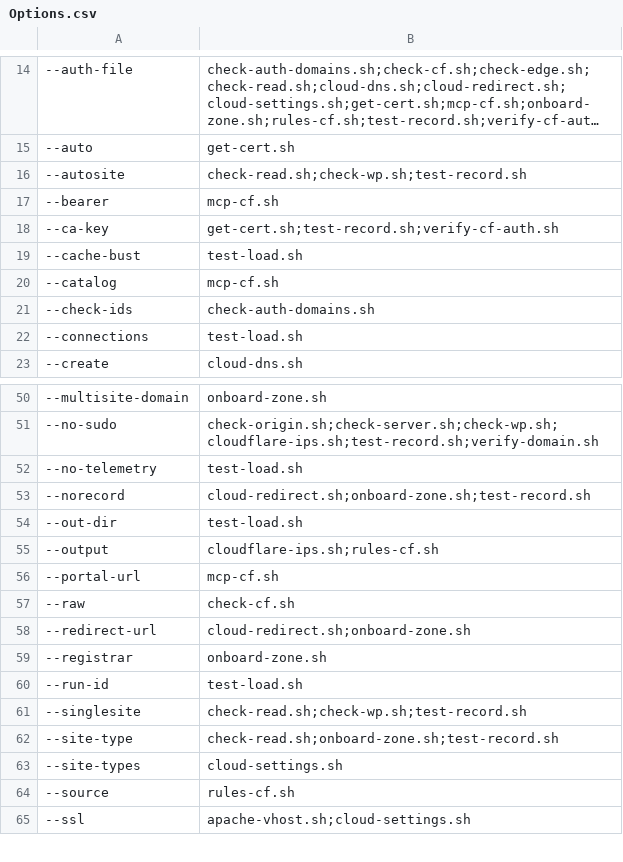
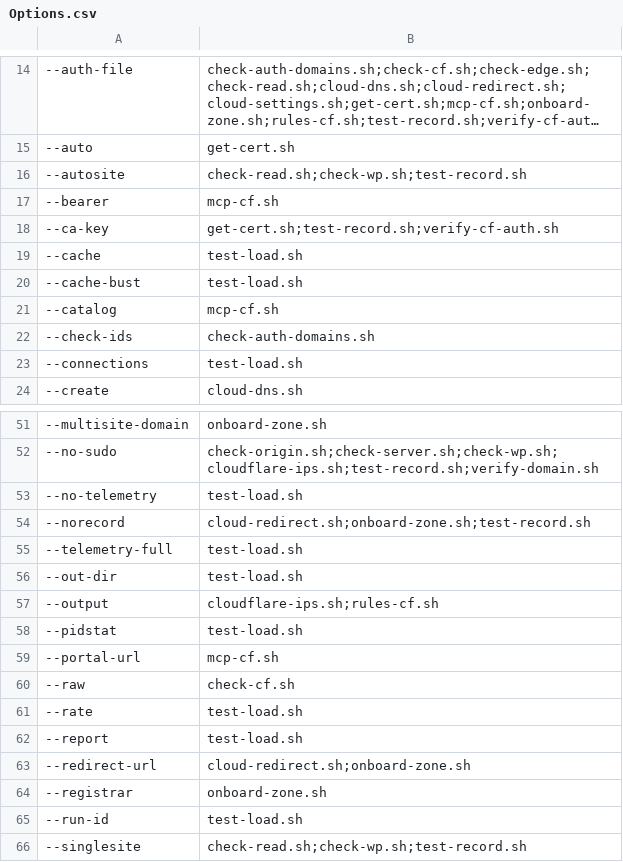
Before and after one commit to fear-ai/multiwp, a CSV file: scripts/Options.csv, drawn as a sheet; only a part is shown, gaps mark what is left out; the shorter side is filled out with more unchanged rows; long unchanged cells end in …; the diff names each change by its address in the sheet, - before the commit and + after, or states it on an @@ line.

```diff
--- a/scripts/Options.csv
+++ b/scripts/Options.csv
+row 19: --cache | test-load.sh
+row 55: --telemetry-full | test-load.sh
+row 58: --pidstat | test-load.sh
+row 61: --rate | test-load.sh
+row 62: --report | test-load.sh
```
Also changed, not shown: 4 other files.
